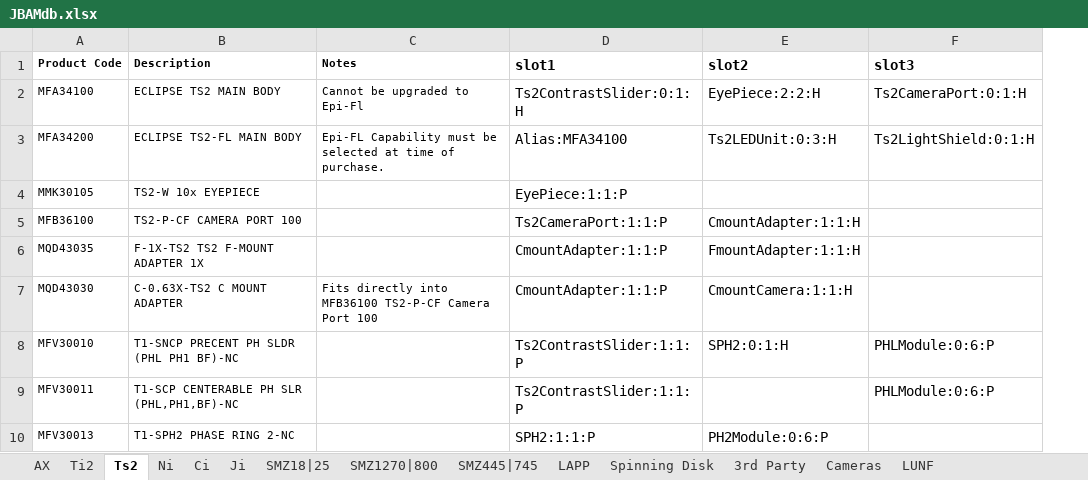
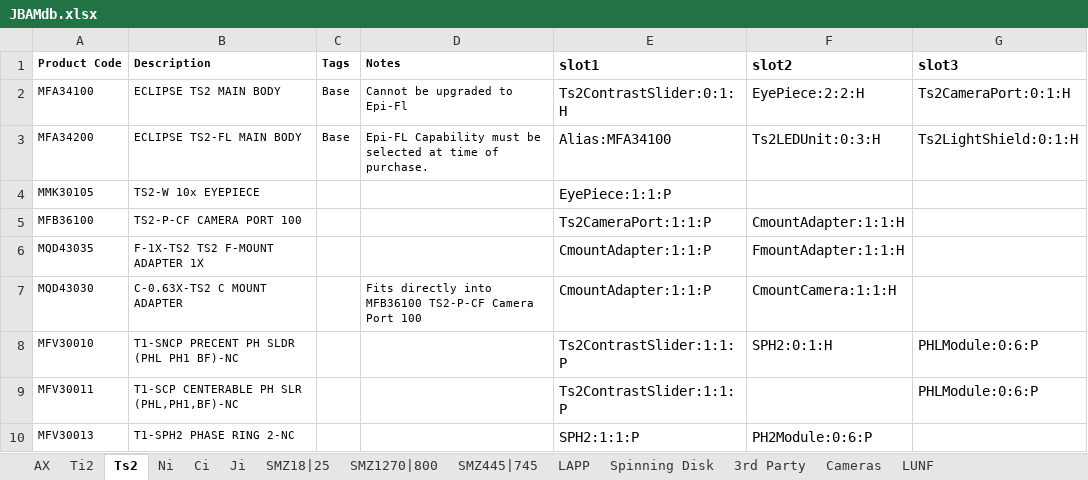
Before and after one commit to nicthib/jbam, an Excel workbook: JBAMdb.xlsx, sheet Ts2, drawn as a sheet; only a part is shown; values as stored, in another font and other column widths than the file's, no borders; the diff names each change by its address in the sheet, - before the commit and + after, or states it on an @@ line.

```diff
--- a/JBAMdb.xlsx (sheet Ts2)
+++ b/JBAMdb.xlsx (sheet Ts2)
+column C (Tags), rows 2-3: Base | Base
```
Also changed, not shown: sheet Promos, sheet Ti2, sheet SMZ1270|800, sheet SMZ18|25, sheet Ji, sheet Ni, 1 more sheet, 10 other files.
